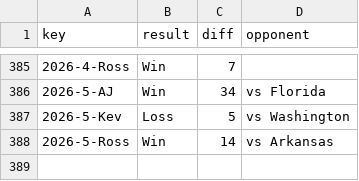
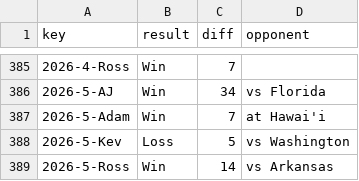
Before and after one commit to kevinjknudson/RBWR, a CSV file: enriched-cache.csv, drawn as a sheet; only a part is shown, gaps mark what is left out.

Commit message:
Sync picks from sheet

```diff
--- a/enriched-cache.csv
+++ b/enriched-cache.csv
@@ -386,2 +386,3 @@ key,result,diff,opponent
 2026-5-AJ,Win,34,vs Florida
+2026-5-Adam,Win,7,at Hawai'i
 2026-5-Kev,Loss,5,vs Washington
```
Also changed, not shown: picks.csv.
